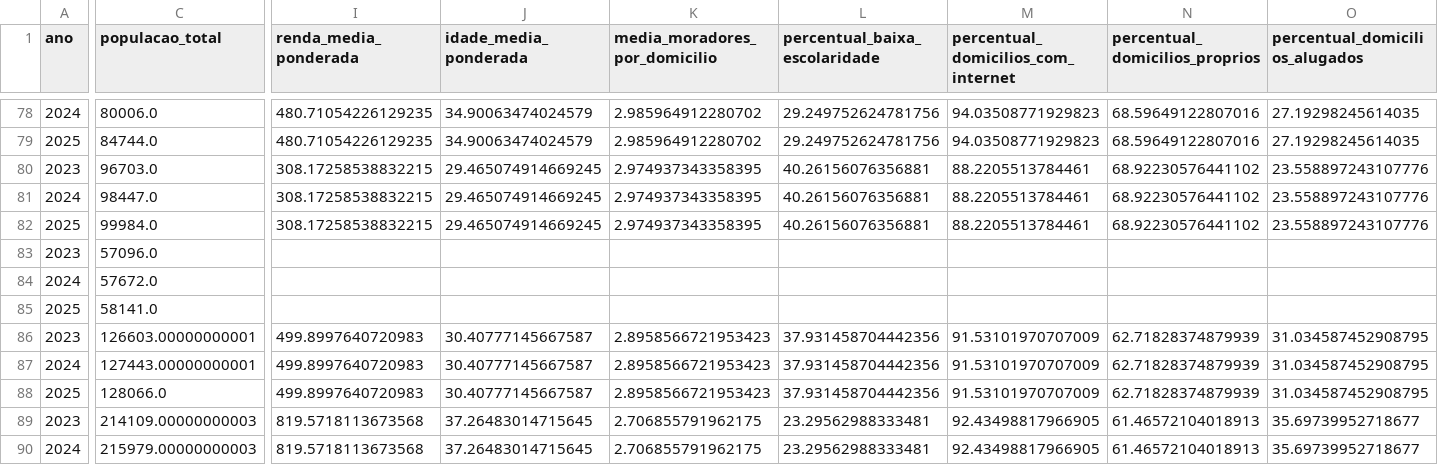
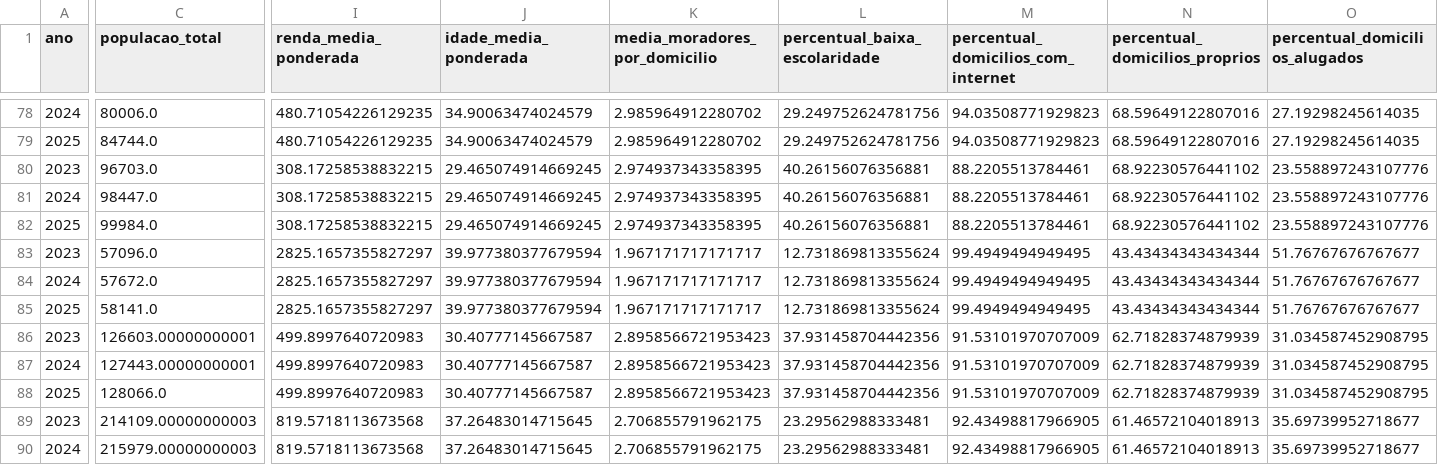
Before and after one commit to IgorJustino/Mapa-da-Cidadania-e-Acesso-a-Informacao-DF, a CSV file: Data Layer/silver/tb_mapa_cidadania_ra_ano_silver.csv, drawn as a sheet; only a part is shown, gaps mark what is left out; the diff names each change by its address in the sheet, - before the commit and + after, or states it on an @@ line.

```diff
--- a/Data Layer/silver/tb_mapa_cidadania_ra_ano_silver.csv
+++ b/Data Layer/silver/tb_mapa_cidadania_ra_ano_silver.csv
-I83:I85 (renda_media_ponderada): (empty)
+I83:I85 (renda_media_ponderada): 2825.1657355827297
-J83:J85 (idade_media_ponderada): (empty)
+J83:J85 (idade_media_ponderada): 39.977380377679594
-K83:K85 (media_moradores_por_domicilio): (empty)
+K83:K85 (media_moradores_por_domicilio): 1.967171717171717
-L83:L85 (percentual_baixa_escolaridade): (empty)
+L83:L85 (percentual_baixa_escolaridade): 12.731869813355624
-M83:M85: (empty)
+M83:M85: 99.4949494949495
-N83:N85 (percentual_domicilios_proprios): (empty)
+N83:N85 (percentual_domicilios_proprios): 43.43434343434344
-O83:O85 (percentual_domicilios_alugados): (empty)
+O83:O85 (percentual_domicilios_alugados): 51.76767676767677
```
Also changed, not shown: Data Layer/silver/tb_populacao_ra_ano_silver.csv, 3 other files.
